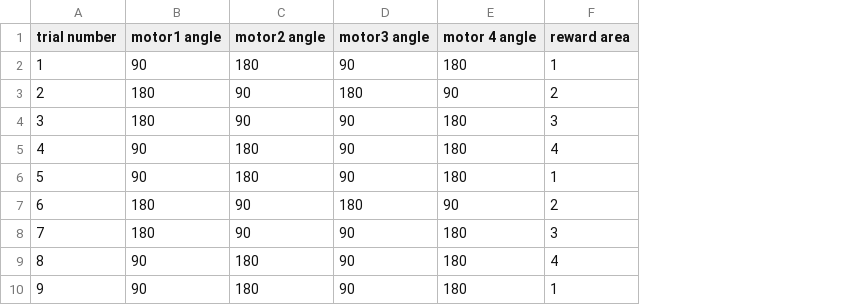
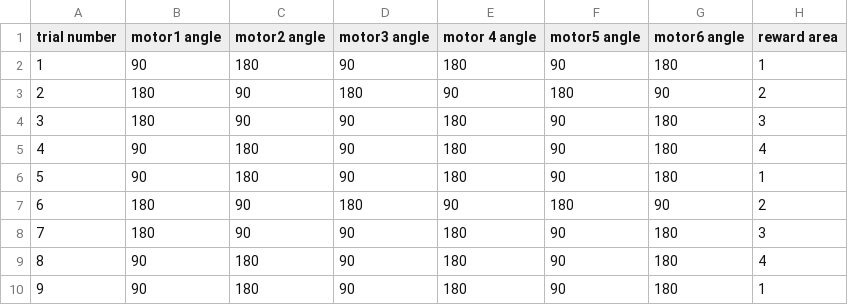
Before and after one commit to Sussex-Neuroscience/mice-maze, a CSV file: code/bonsai/trials_2columns.csv, drawn as a sheet; only a part is shown; the diff names each change by its address in the sheet, - before the commit and + after, or states it on an @@ line.

```diff
--- a/code/bonsai/trials_2columns.csv
+++ b/code/bonsai/trials_2columns.csv
+column F (motor5 angle), rows 2-10: 90 | 180 | 90 | 90 | 90 | 180 | 90 | 90 | 90
+column G (motor6 angle), rows 2-10: 180 | 90 | 180 | 180 | 180 | 90 | 180 | 180 | 180
```
Also changed, not shown: code/bonsai/motor1.csv, 3 other files.
